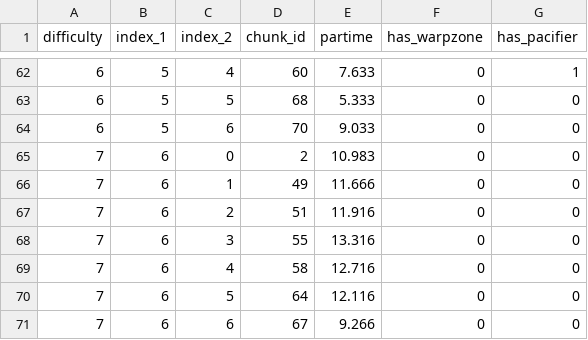
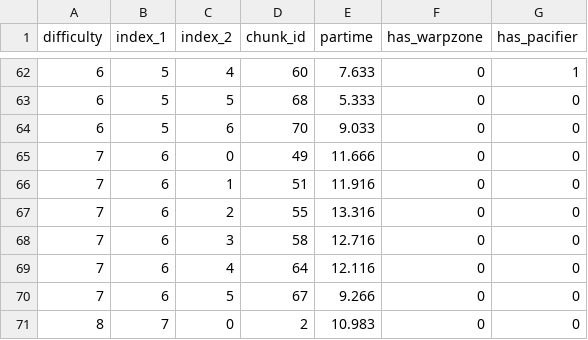
Before and after one commit to ldmnt/smbf-re, a CSV file: chunk_data/4-5.csv, drawn as a sheet; only a part is shown, gaps mark what is left out.

```diff
--- a/chunk_data/4-5.csv
+++ b/chunk_data/4-5.csv
@@ -64,8 +64,8 @@ difficulty,index_1,index_2,chunk_id,partime,has_warpzone,has_pacifier
 6,5,6,70,9.033,0,0
-7,6,0,2,10.983,0,0
-7,6,1,49,11.666,0,0
-7,6,2,51,11.916,0,0
-7,6,3,55,13.316,0,0
-7,6,4,58,12.716,0,0
-7,6,5,64,12.116,0,0
-7,6,6,67,9.266,0,0
+7,6,0,49,11.666,0,0
+7,6,1,51,11.916,0,0
+7,6,2,55,13.316,0,0
+7,6,3,58,12.716,0,0
+7,6,4,64,12.116,0,0
+7,6,5,67,9.266,0,0
+8,7,0,2,10.983,0,0
```
Also changed, not shown: chunk_data/1-4.csv, chunk_data/4-2.csv, 1 other file.
